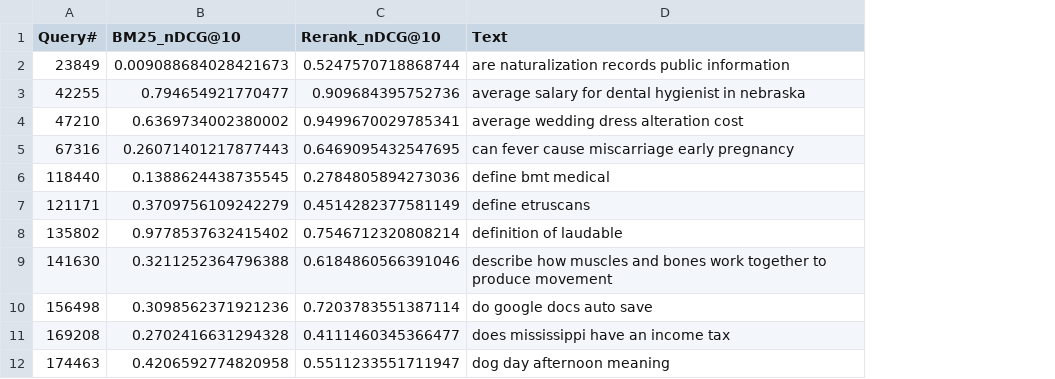
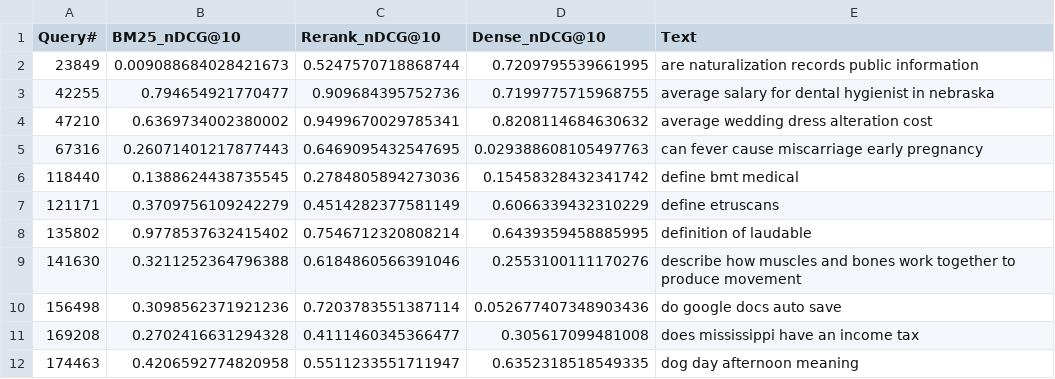
Before and after one commit to leonardo3108/robustez-query, a CSV file: data/ndcg10_originals.csv, drawn as a sheet; only a part is shown; the diff names each change by its address in the sheet, - before the commit and + after, or states it on an @@ line.

```diff
--- a/data/ndcg10_originals.csv
+++ b/data/ndcg10_originals.csv
+column D (Dense_nDCG@10), rows 2-12: 0.7209795539661995 | 0.7199775715968755 | 0.8208114684630632 | 0.029388608105497763 | 0.15458328432341742 | 0.6066339432310229 | 0.6439359458885995 | 0.2553100111170276 | 0.052677407348903436 | 0.305617099481008 | 0.6352318518549335
```
Also changed, not shown: data/dcg10_originals.csv.
